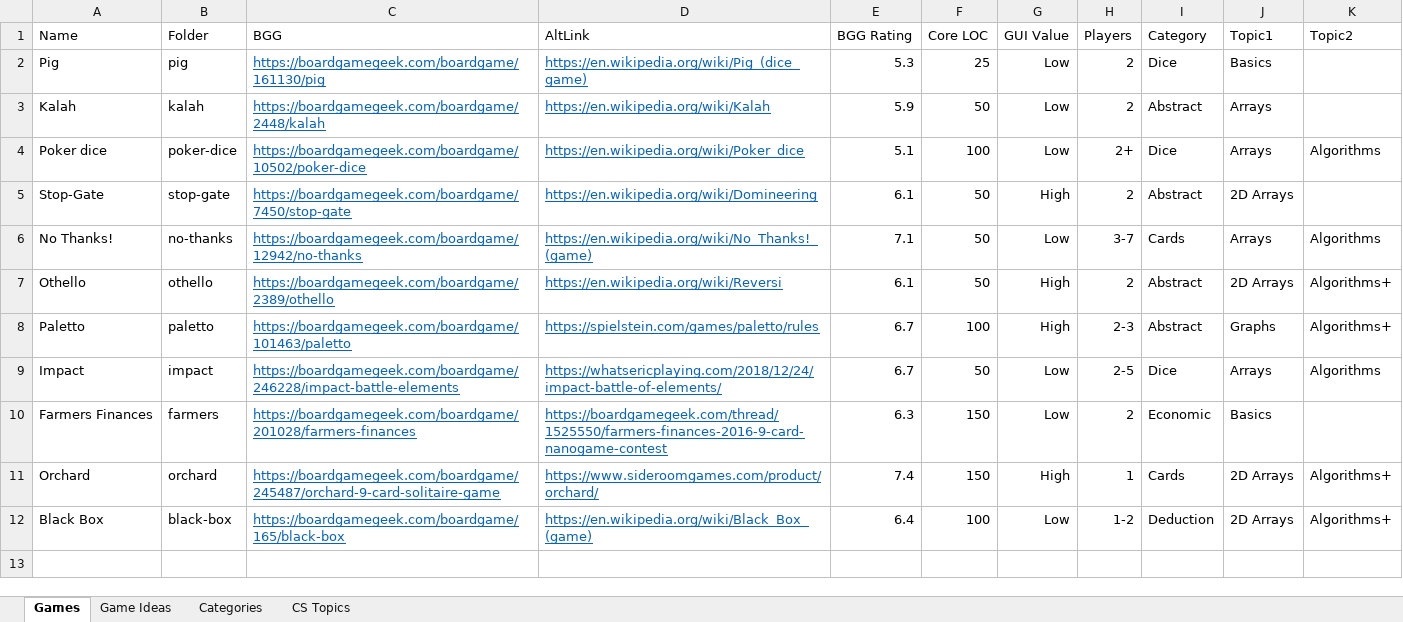
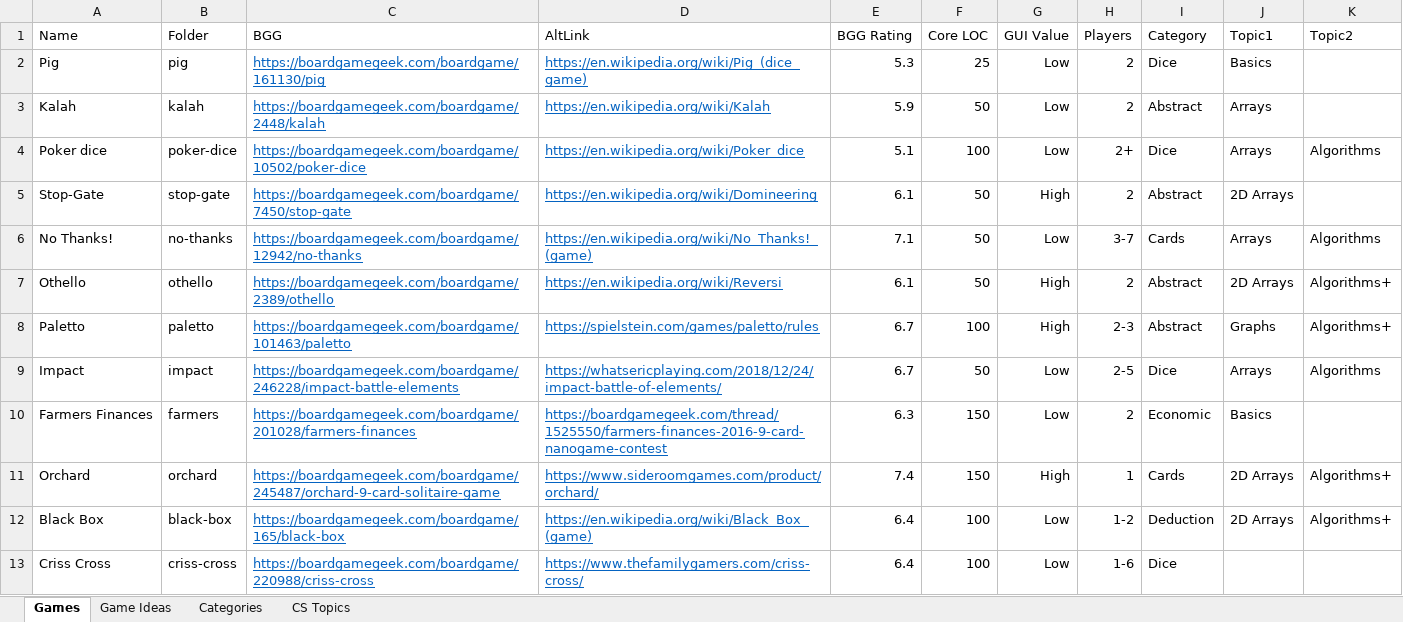
Before and after one commit to rg-software/board-games, an Excel workbook: games.xlsx, sheet Games, drawn as a sheet; values as stored, in another font and other column widths than the file's, no borders; table styles not drawn; the diff names each change by its address in the sheet, - before the commit and + after, or states it on an @@ line.

```diff
--- a/games.xlsx (sheet Games)
+++ b/games.xlsx (sheet Games)
+row 13: Criss Cross | criss-cross | https://boardgamegeek.com/boardgame/220988/criss-cross | https://www.thefamilygamers.com/criss-cross/ | 6.4 | 100 | Low | 1-6 | Dice
```
Also changed, not shown: sheet Game Ideas, 7 other files.
